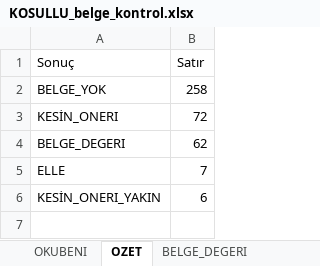
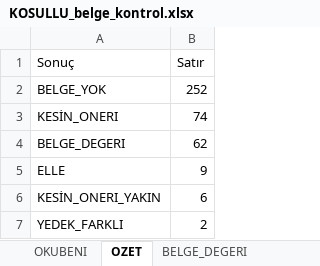
Before and after one commit to deryaozyuvali/Bist-tarama-otomasyon, an Excel workbook: FCF_K13/belge/KOSULLU_belge_kontrol.xlsx, sheet OZET, drawn as a sheet; values as stored, in another font and other column widths than the file's, no borders; the diff names each change by its address in the sheet, - before the commit and + after, or states it on an @@ line.

```diff
--- a/FCF_K13/belge/KOSULLU_belge_kontrol.xlsx (sheet OZET)
+++ b/FCF_K13/belge/KOSULLU_belge_kontrol.xlsx (sheet OZET)
-B2 (Satır): 258
+B2 (Satır): 252
-B3 (Satır): 72
+B3 (Satır): 74
-B5 (Satır): 7
+B5 (Satır): 9
+row 7: YEDEK_FARKLI | 2
```
Also changed, not shown: sheet BELGE_YOK, sheet TUMU, sheet KESİN_ONERI, sheet ELLE, sheet OKUBENI, other sheet tabs, FCF_K13/belge/NULL_belge_okuma.xlsx, 15 other files.
